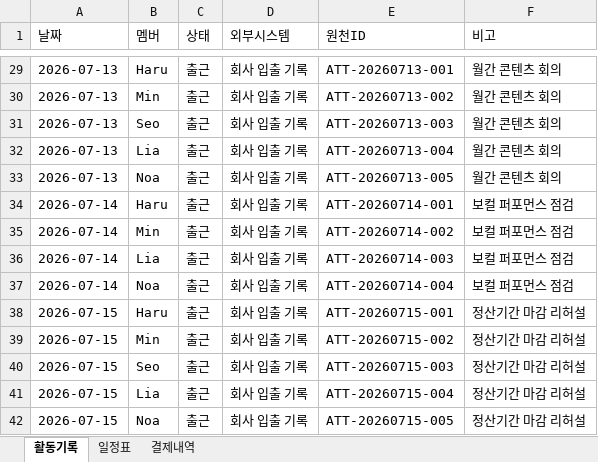
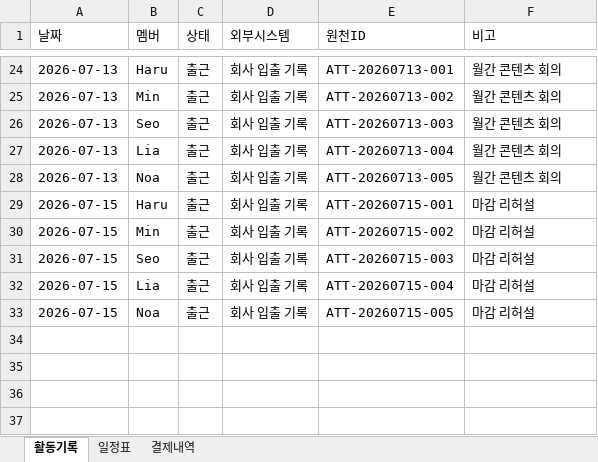
Before and after one commit to JoonseokWon/Sik-B, an Excel workbook: sample-data/아이돌 출퇴근 정보/Samildol_external_activity_records.xlsx, sheet 활동기록, drawn as a sheet; only a part is shown, gaps mark what is left out; values as stored, in another font and other column widths than the file's, no cell formats; removed rows and columns are numbered as before the commit, all else as after; the diff covers the shown part only; the diff names each change by its address in the sheet, - before the commit and + after, or states it on an @@ line.

```diff
--- a/sample-data/아이돌 출퇴근 정보/Samildol_external_activity_records.xlsx (sheet 활동기록)
+++ b/sample-data/아이돌 출퇴근 정보/Samildol_external_activity_records.xlsx (sheet 활동기록)
-row 34: 2026-07-14 | Haru | 출근 | 회사 입출 기록 | ATT-20260714-001 | 보컬 퍼포먼스 점검
-row 35: 2026-07-14 | Min | 출근 | 회사 입출 기록 | ATT-20260714-002 | 보컬 퍼포먼스 점검
-row 36: 2026-07-14 | Lia | 출근 | 회사 입출 기록 | ATT-20260714-003 | 보컬 퍼포먼스 점검
-row 37: 2026-07-14 | Noa | 출근 | 회사 입출 기록 | ATT-20260714-004 | 보컬 퍼포먼스 점검
-F29:F33 (비고): 정산기간 마감 리허설
+F29:F33 (비고): 마감 리허설
```
Also changed, not shown: 5 removed rows and 41 edited cells elsewhere in this sheet, sheet 일정표, cell formats, sample-data/식사 정보/Food-Fee_아이돌_식사_샘플데이터.xlsx, sample-data/아이돌 출퇴근 정보/Samdeheon_external_activity_records.xlsx, 3 other files.
